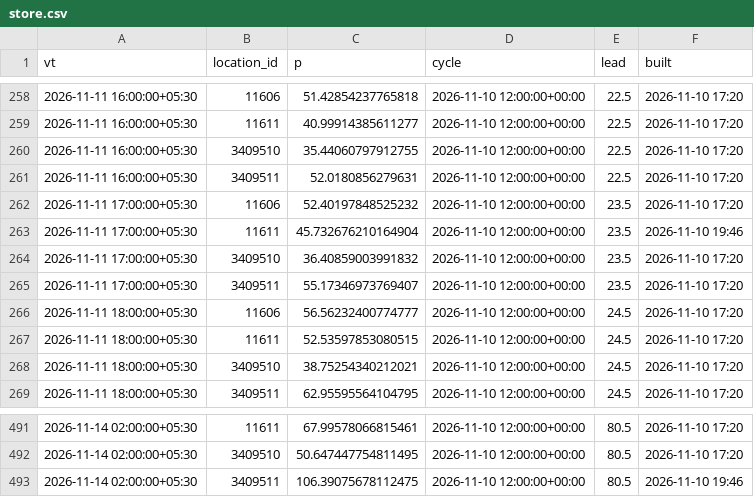
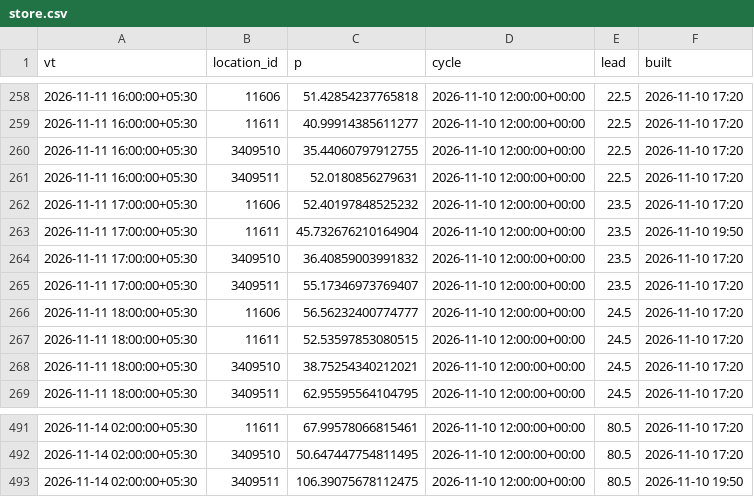
Before and after one commit to Avi36005/Mumbai-Data-Challenge-2026, a CSV file: cloud/store.csv, drawn as a sheet; only a part is shown, gaps mark what is left out.

Commit message:
Cloud forecast update 2026-11-11 01:27 IST

```diff
--- a/cloud/store.csv
+++ b/cloud/store.csv
@@ -262,3 +262,3 @@ vt,location_id,p,cycle,lead,built
 2026-11-11 17:00:00+05:30,11606,52.40197848525232,2026-11-10 12:00:00+00:00,23.5,2026-11-10 17:20
-2026-11-11 17:00:00+05:30,11611,45.732676210164904,2026-11-10 12:00:00+00:00,23.5,2026-11-10 19:46
+2026-11-11 17:00:00+05:30,11611,45.732676210164904,2026-11-10 12:00:00+00:00,23.5,2026-11-10 19:50
 2026-11-11 17:00:00+05:30,3409510,36.40859003991832,2026-11-10 12:00:00+00:00,23.5,2026-11-10 17:20
@@ -492,2 +492,2 @@ vt,location_id,p,cycle,lead,built
 2026-11-14 02:00:00+05:30,3409510,50.647447754811495,2026-11-10 12:00:00+00:00,80.5,2026-11-10 17:20
-2026-11-14 02:00:00+05:30,3409511,106.39075678112475,2026-11-10 12:00:00+00:00,80.5,2026-11-10 19:46
+2026-11-14 02:00:00+05:30,3409511,106.39075678112475,2026-11-10 12:00:00+00:00,80.5,2026-11-10 19:50
```
Also changed, not shown: 2 other files.
